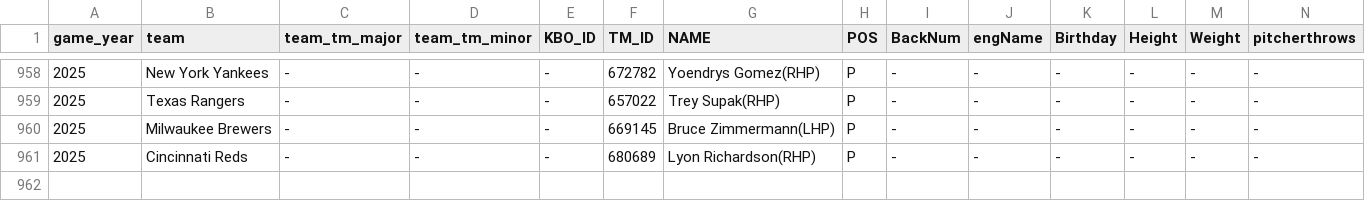
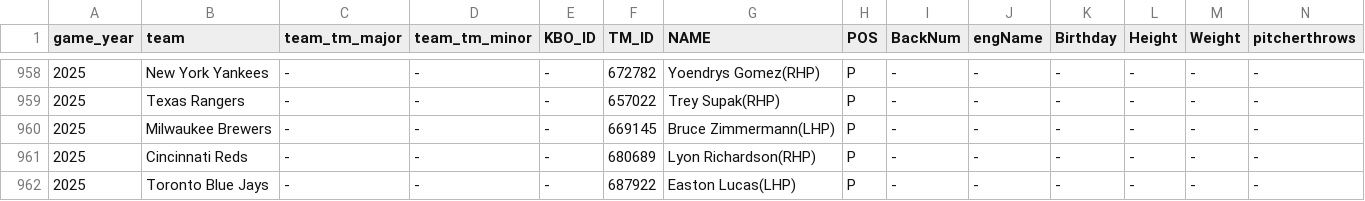
Before and after one commit to PATRICK-KTWIZ/pitcher-viewer, a CSV file: player_id_info_2025.csv, drawn as a sheet; only a part is shown, gaps mark what is left out; rows hold the shown columns only; the diff names each change by its address in the sheet, - before the commit and + after, or states it on an @@ line.

Commit message:
Update player_id_info_2025.csv

```diff
--- a/player_id_info_2025.csv
+++ b/player_id_info_2025.csv
+row 962: 2025 | Toronto Blue Jays | - | - | - | 687922 | Easton Lucas(LHP) | P | - | - | - | - | - | -
```
